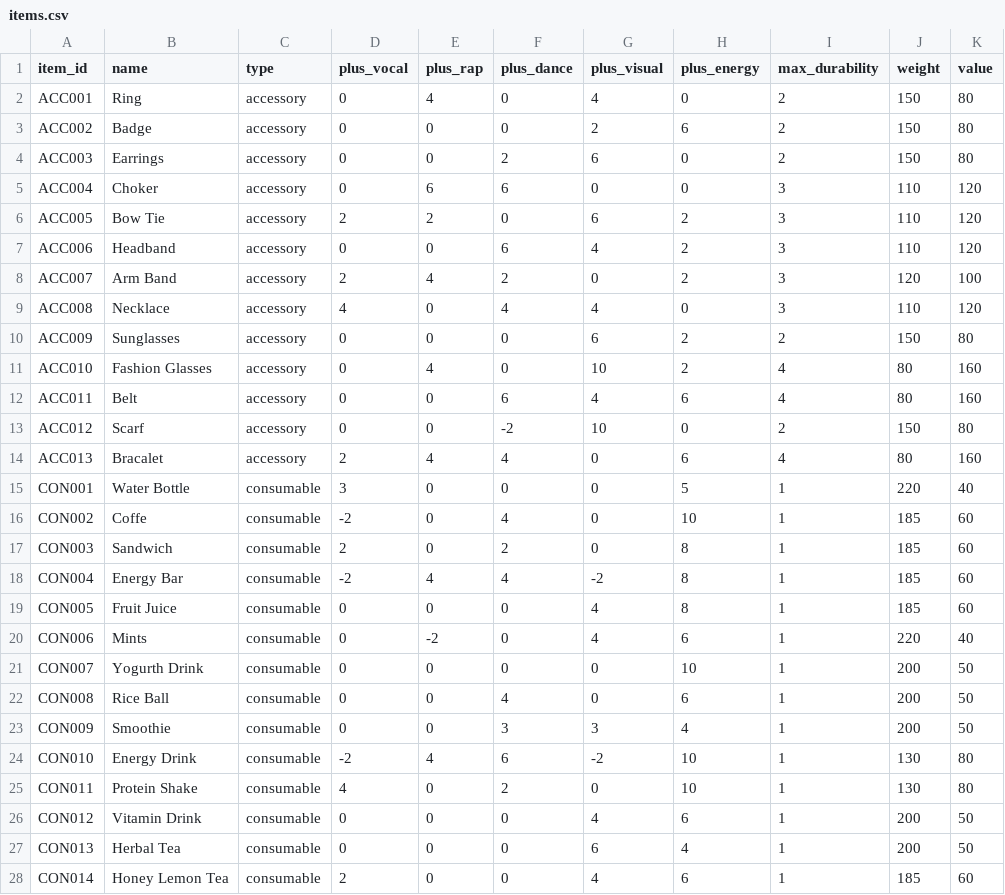
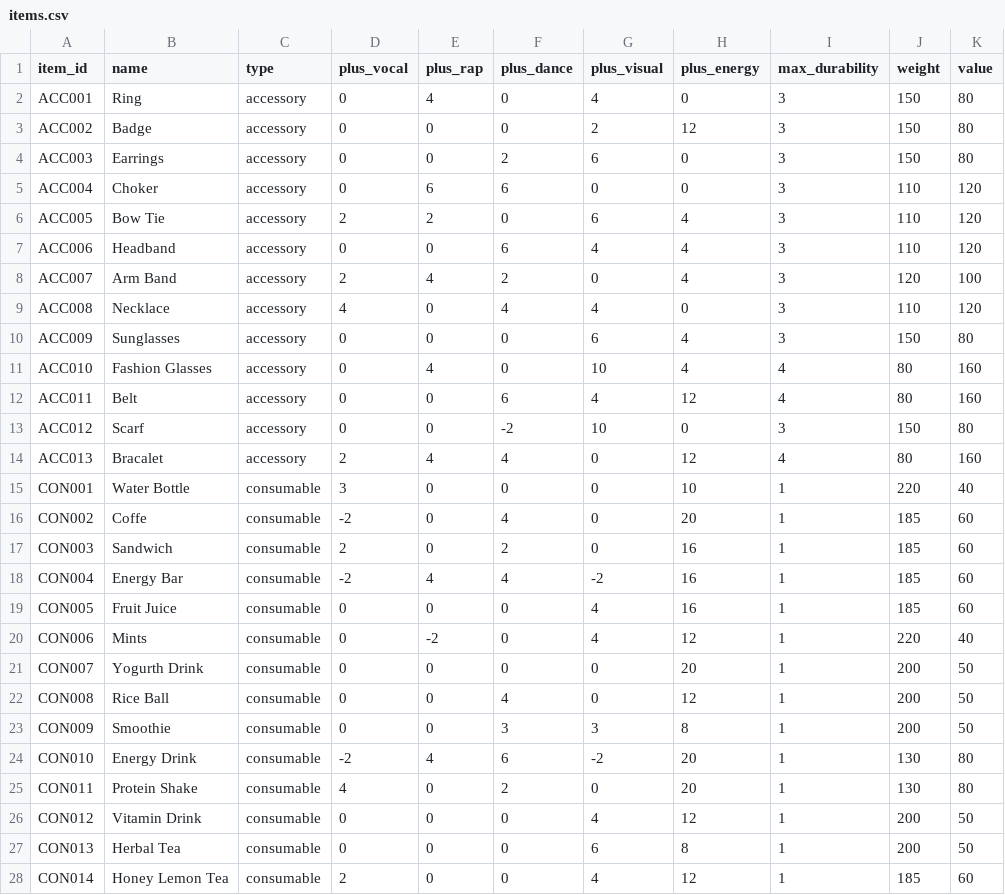
Before and after one commit to iojan715/KpopCardGame, a CSV file: data_upload/items.csv, drawn as a sheet; only a part is shown; the diff covers the shown part only.

```diff
--- a/data_upload/items.csv
+++ b/data_upload/items.csv
@@ -1,28 +1,28 @@
 item_id,name,type,plus_vocal,plus_rap,plus_dance,plus_visual,plus_energy,max_durability,weight,value
-ACC001,Ring,accessory,0,4,0,4,0,2,150,80
-ACC002,Badge,accessory,0,0,0,2,6,2,150,80
-ACC003,Earrings,accessory,0,0,2,6,0,2,150,80
+ACC001,Ring,accessory,0,4,0,4,0,3,150,80
+ACC002,Badge,accessory,0,0,0,2,12,3,150,80
+ACC003,Earrings,accessory,0,0,2,6,0,3,150,80
 ACC004,Choker,accessory,0,6,6,0,0,3,110,120
-ACC005,Bow Tie,accessory,2,2,0,6,2,3,110,120
-ACC006,Headband,accessory,0,0,6,4,2,3,110,120
-ACC007,Arm Band,accessory,2,4,2,0,2,3,120,100
+ACC005,Bow Tie,accessory,2,2,0,6,4,3,110,120
+ACC006,Headband,accessory,0,0,6,4,4,3,110,120
+ACC007,Arm Band,accessory,2,4,2,0,4,3,120,100
 ACC008,Necklace,accessory,4,0,4,4,0,3,110,120
-ACC009,Sunglasses,accessory,0,0,0,6,2,2,150,80
-ACC010,Fashion Glasses,accessory,0,4,0,10,2,4,80,160
-ACC011,Belt,accessory,0,0,6,4,6,4,80,160
-ACC012,Scarf,accessory,0,0,-2,10,0,2,150,80
-ACC013,Bracalet,accessory,2,4,4,0,6,4,80,160
-CON001,Water Bottle,consumable,3,0,0,0,5,1,220,40
-CON002,Coffe,consumable,-2,0,4,0,10,1,185,60
-CON003,Sandwich,consumable,2,0,2,0,8,1,185,60
-CON004,Energy Bar,consumable,-2,4,4,-2,8,1,185,60
-CON005,Fruit Juice,consumable,0,0,0,4,8,1,185,60
-CON006,Mints,consumable,0,-2,0,4,6,1,220,40
-CON007,Yogurth Drink,consumable,0,0,0,0,10,1,200,50
-CON008,Rice Ball,consumable,0,0,4,0,6,1,200,50
-CON009,Smoothie,consumable,0,0,3,3,4,1,200,50
-CON010,Energy Drink,consumable,-2,4,6,-2,10,1,130,80
-CON011,Protein Shake,consumable,4,0,2,0,10,1,130,80
-CON012,Vitamin Drink,consumable,0,0,0,4,6,1,200,50
-CON013,Herbal Tea,consumable,0,0,0,6,4,1,200,50
-CON014,Honey Lemon Tea,consumable,2,0,0,4,6,1,185,60
+ACC009,Sunglasses,accessory,0,0,0,6,4,3,150,80
+ACC010,Fashion Glasses,accessory,0,4,0,10,4,4,80,160
+ACC011,Belt,accessory,0,0,6,4,12,4,80,160
+ACC012,Scarf,accessory,0,0,-2,10,0,3,150,80
+ACC013,Bracalet,accessory,2,4,4,0,12,4,80,160
+CON001,Water Bottle,consumable,3,0,0,0,10,1,220,40
+CON002,Coffe,consumable,-2,0,4,0,20,1,185,60
+CON003,Sandwich,consumable,2,0,2,0,16,1,185,60
+CON004,Energy Bar,consumable,-2,4,4,-2,16,1,185,60
+CON005,Fruit Juice,consumable,0,0,0,4,16,1,185,60
+CON006,Mints,consumable,0,-2,0,4,12,1,220,40
+CON007,Yogurth Drink,consumable,0,0,0,0,20,1,200,50
+CON008,Rice Ball,consumable,0,0,4,0,12,1,200,50
+CON009,Smoothie,consumable,0,0,3,3,8,1,200,50
+CON010,Energy Drink,consumable,-2,4,6,-2,20,1,130,80
+CON011,Protein Shake,consumable,4,0,2,0,20,1,130,80
+CON012,Vitamin Drink,consumable,0,0,0,4,12,1,200,50
+CON013,Herbal Tea,consumable,0,0,0,6,8,1,200,50
+CON014,Honey Lemon Tea,consumable,2,0,0,4,12,1,185,60
```
Also changed, not shown: 15 edited cells elsewhere in this file, 1 other file.
